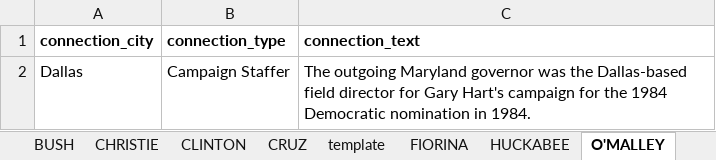
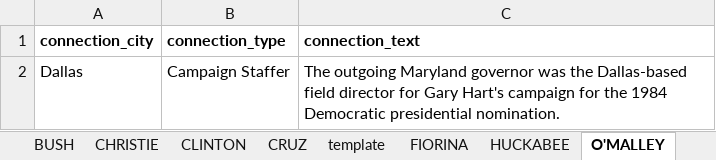
Before and after one commit to texastribune/tx-prez-candidates, an Excel workbook: data.xlsx, sheet O'MALLEY, drawn as a sheet; values as stored, in another font and other column widths than the file's, no borders; charts and pictures not drawn; the diff names each change by its address in the sheet, - before the commit and + after, or states it on an @@ line.

```diff
--- a/data.xlsx (sheet O'MALLEY)
+++ b/data.xlsx (sheet O'MALLEY)
-C2 (connection_text): …1984 Democratic nomination in 1984.
+C2 (connection_text): …1984 Democratic presidential nomination.
```
Also changed, not shown: sheet BUSH, sheet CLINTON, sheet HUCKABEE, sheet FIORINA, sheet PERRY, sheet WARREN, 2 more sheets, 1 other file.
